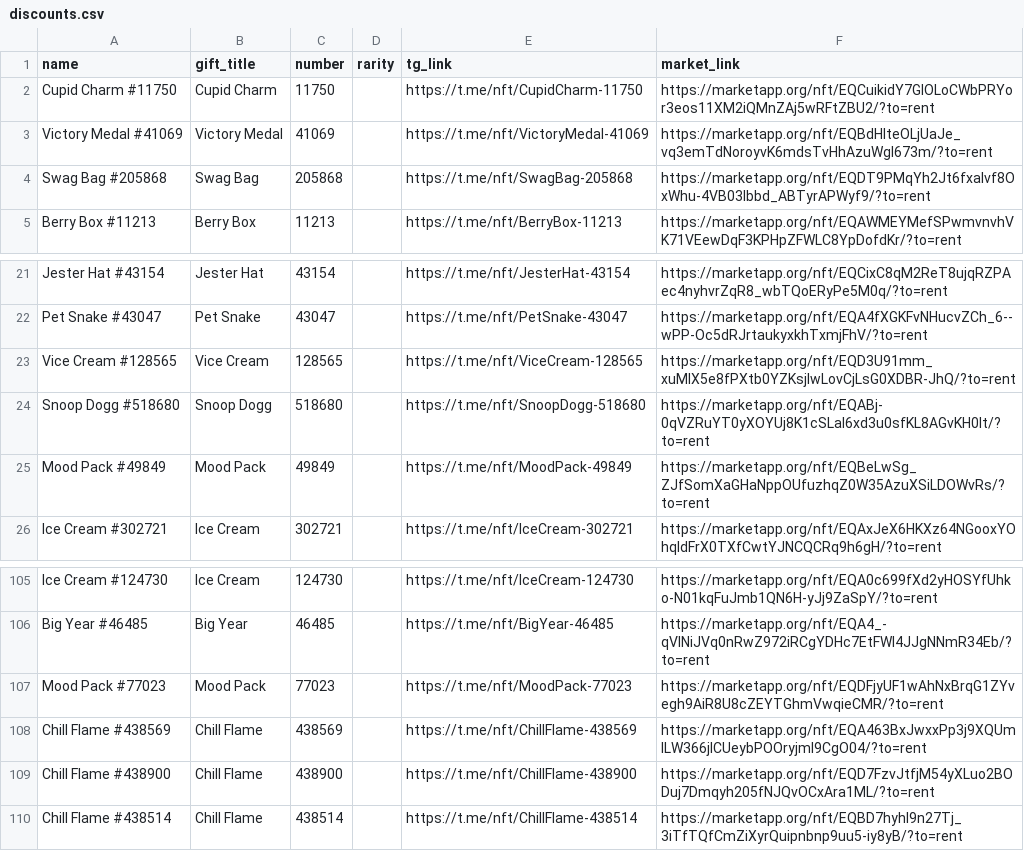
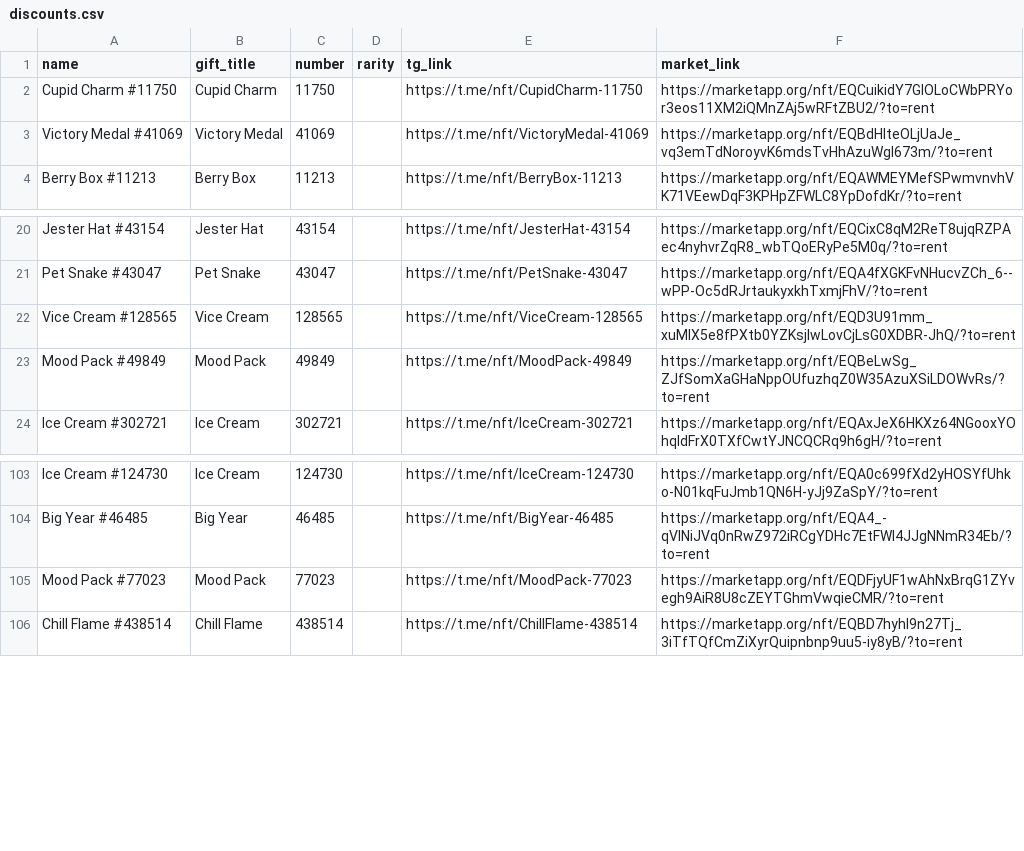
Before and after one commit to Zanjania0/duck-store, a CSV file: discounts.csv, drawn as a sheet; only a part is shown, gaps mark what is left out.

Commit message:
Auto-update deals & gifts catalog [skip ci]

```diff
--- a/discounts.csv
+++ b/discounts.csv
@@ -3,3 +3,2 @@ Cupid Charm #11750,Cupid Charm,11750,,https://t.me/nft/CupidCharm-11750,https://
 Victory Medal #41069,Victory Medal,41069,,https://t.me/nft/VictoryMedal-41069,https://marketapp.org/nft/EQBdHlteOLjUaJe_vq3emTdNoroyvK6mdsTvHhAzuWgI673m/?to=rent
-Swag Bag #205868,Swag Bag,205868,,https://t.me/nft/SwagBag-205868,https://marketapp.org/nft/EQDT9PMqYh2Jt6fxalvf8OxWhu-4VB03Ibbd_ABTyrAPWyf9/?to=rent
 Berry Box #11213,Berry Box,11213,,https://t.me/nft/BerryBox-11213,https://marketapp.org/nft/EQAWMEYMefSPwmvnvhVK71VEewDqF3KPHpZFWLC8YpDofdKr/?to=rent
@@ -23,3 +22,2 @@ Pet Snake #43047,Pet Snake,43047,,https://t.me/nft/PetSnake-43047,https://market
 Vice Cream #128565,Vice Cream,128565,,https://t.me/nft/ViceCream-128565,https://marketapp.org/nft/EQD3U91mm_xuMIX5e8fPXtb0YZKsjlwLovCjLsG0XDBR-JhQ/?to=rent
-Snoop Dogg #518680,Snoop Dogg,518680,,https://t.me/nft/SnoopDogg-518680,https://marketapp.org/nft/EQABj-0qVZRuYT0yXOYUj8K1cSLaI6xd3u0sfKL8AGvKH0lt/?to=rent
 Mood Pack #49849,Mood Pack,49849,,https://t.me/nft/MoodPack-49849,https://marketapp.org/nft/EQBeLwSg_ZJfSomXaGHaNppOUfuzhqZ0W35AzuXSiLDOWvRs/?to=rent
@@ -107,4 +105,2 @@ Big Year #46485,Big Year,46485,,https://t.me/nft/BigYear-46485,https://marketapp
 Mood Pack #77023,Mood Pack,77023,,https://t.me/nft/MoodPack-77023,https://marketapp.org/nft/EQDFjyUF1wAhNxBrqG1ZYvegh9AiR8U8cZEYTGhmVwqieCMR/?to=rent
-Chill Flame #438569,Chill Flame,438569,,https://t.me/nft/ChillFlame-438569,https://marketapp.org/nft/EQA463BxJwxxPp3j9XQUmILW366jICUeybPOOryjml9CgO04/?to=rent
-Chill Flame #438900,Chill Flame,438900,,https://t.me/nft/ChillFlame-438900,https://marketapp.org/nft/EQD7FzvJtfjM54yXLuo2BODuj7Dmqyh205fNJQvOCxAra1ML/?to=rent
 Chill Flame #438514,Chill Flame,438514,,https://t.me/nft/ChillFlame-438514,https://marketapp.org/nft/EQBD7hyhI9n27Tj_3iTfTQfCmZiXyrQuipnbnp9uu5-iy8yB/?to=rent
```
Also changed, not shown: 2 other files.
